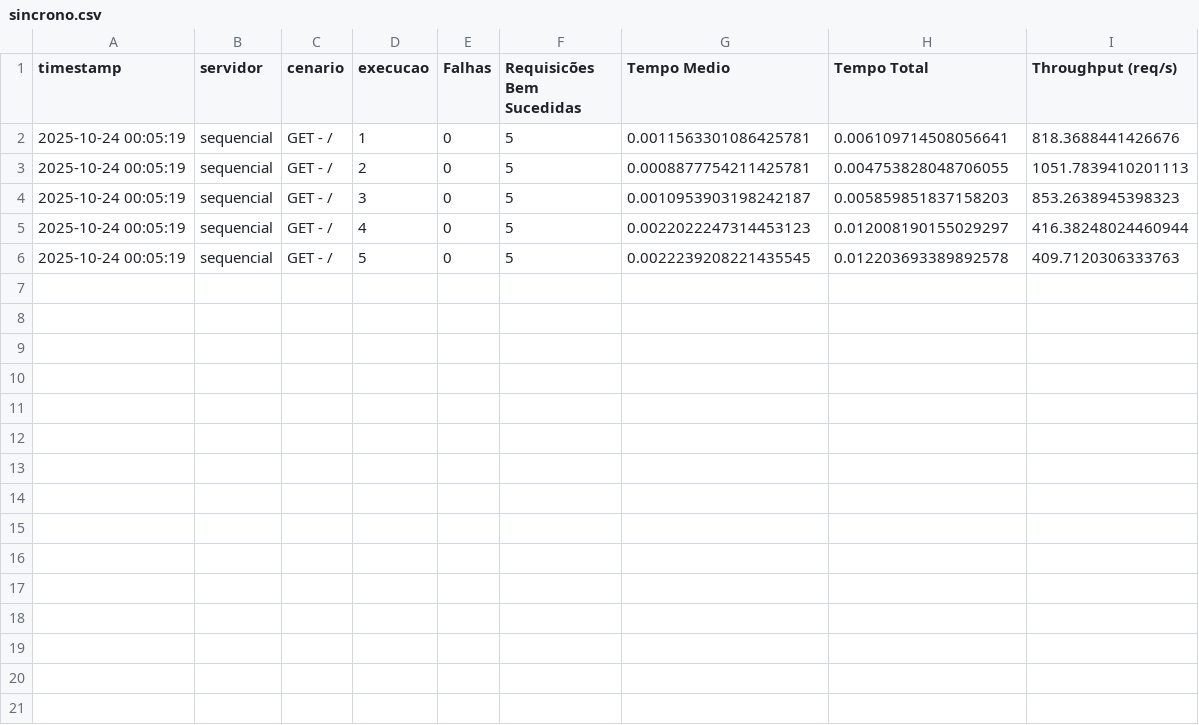
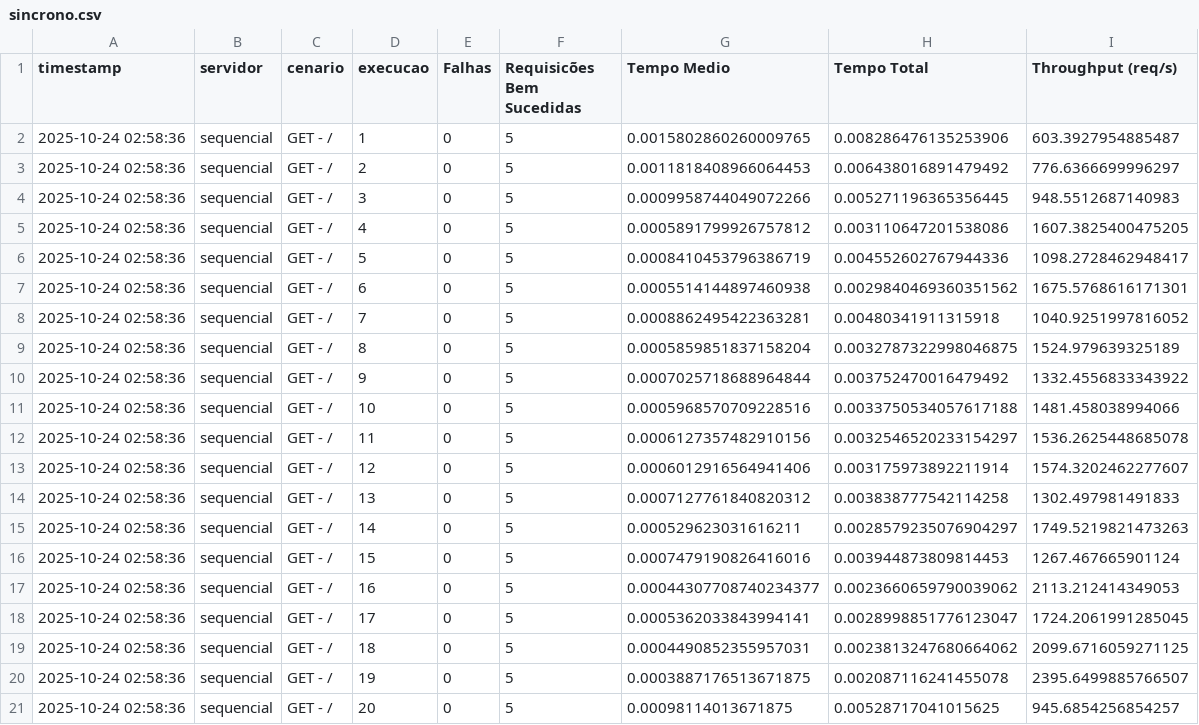
Before and after one commit to rayss4lves/2_avaliacao_redes2, a CSV file: src/cliente/resultados/sincrono.csv, drawn as a sheet.

```diff
--- a/src/cliente/resultados/sincrono.csv
+++ b/src/cliente/resultados/sincrono.csv
@@ -1,6 +1,21 @@
 timestamp,servidor,cenario,execucao,Falhas,Requisicões Bem Sucedidas,Tempo Medio,Tempo Total,Throughput (req/s)
-2025-10-24 00:05:19,sequencial,GET - /,1,0,5,0.0011563301086425781,0.006109714508056641,818.3688441426676
-2025-10-24 00:05:19,sequencial,GET - /,2,0,5,0.0008877754211425781,0.004753828048706055,1051.7839410201113
-2025-10-24 00:05:19,sequencial,GET - /,3,0,5,0.0010953903198242187,0.005859851837158203,853.2638945398323
-2025-10-24 00:05:19,sequencial,GET - /,4,0,5,0.0022022247314453123,0.012008190155029297,416.38248024460944
-2025-10-24 00:05:19,sequencial,GET - /,5,0,5,0.0022239208221435545,0.012203693389892578,409.7120306333763
+2025-10-24 02:58:36,sequencial,GET - /,1,0,5,0.0015802860260009765,0.008286476135253906,603.3927954885487
+2025-10-24 02:58:36,sequencial,GET - /,2,0,5,0.0011818408966064453,0.006438016891479492,776.6366699996297
+2025-10-24 02:58:36,sequencial,GET - /,3,0,5,0.0009958744049072266,0.005271196365356445,948.5512687140983
+2025-10-24 02:58:36,sequencial,GET - /,4,0,5,0.0005891799926757812,0.003110647201538086,1607.3825400475205
+2025-10-24 02:58:36,sequencial,GET - /,5,0,5,0.0008410453796386719,0.004552602767944336,1098.2728462948417
+2025-10-24 02:58:36,sequencial,GET - /,6,0,5,0.0005514144897460938,0.0029840469360351562,1675.5768616171301
+2025-10-24 02:58:36,sequencial,GET - /,7,0,5,0.0008862495422363281,0.00480341911315918,1040.9251997816052
+2025-10-24 02:58:36,sequencial,GET - /,8,0,5,0.0005859851837158204,0.0032787322998046875,1524.979639325189
+2025-10-24 02:58:36,sequencial,GET - /,9,0,5,0.0007025718688964844,0.003752470016479492,1332.4556833343922
+2025-10-24 02:58:36,sequencial,GET - /,10,0,5,0.0005968570709228516,0.0033750534057617188,1481.458038994066
+2025-10-24 02:58:36,sequencial,GET - /,11,0,5,0.0006127357482910156,0.0032546520233154297,1536.2625448685078
+2025-10-24 02:58:36,sequencial,GET - /,12,0,5,0.0006012916564941406,0.003175973892211914,1574.3202462277607
+2025-10-24 02:58:36,sequencial,GET - /,13,0,5,0.0007127761840820312,0.003838777542114258,1302.497981491833
+2025-10-24 02:58:36,sequencial,GET - /,14,0,5,0.000529623031616211,0.0028579235076904297,1749.5219821473263
+2025-10-24 02:58:36,sequencial,GET - /,15,0,5,0.0007479190826416016,0.003944873809814453,1267.467665901124
+2025-10-24 02:58:36,sequencial,GET - /,16,0,5,0.00044307708740234377,0.0023660659790039062,2113.212414349053
+2025-10-24 02:58:36,sequencial,GET - /,17,0,5,0.0005362033843994141,0.0028998851776123047,1724.2061991285045
+2025-10-24 02:58:36,sequencial,GET - /,18,0,5,0.0004490852355957031,0.0023813247680664062,2099.6716059271125
+2025-10-24 02:58:36,sequencial,GET - /,19,0,5,0.0003887176513671875,0.002087116241455078,2395.6499885766507
+2025-10-24 02:58:36,sequencial,GET - /,20,0,5,0.00098114013671875,0.00528717041015625,945.6854256854257
```
Also changed, not shown: src/cliente/resultados/assincrono.csv, src/cliente/resultados/resultados_assincrono.csv, 10 other files.
